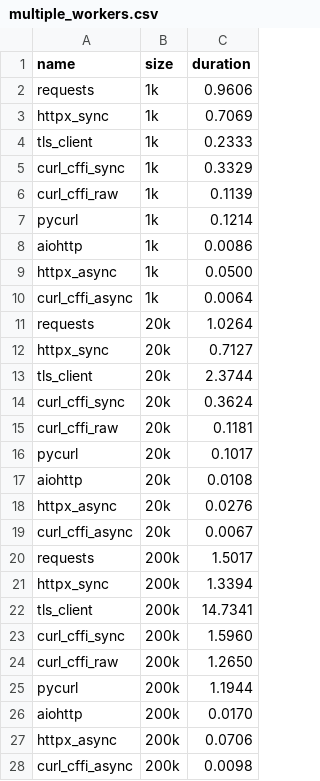
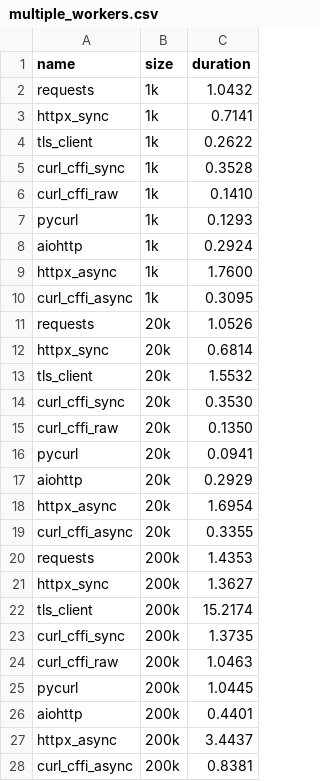
Before and after one commit to lexiforest/curl_cffi, a CSV file: benchmark/multiple_workers.csv, drawn as a sheet.

Commit message:
Fix benchmark results

```diff
--- a/benchmark/multiple_workers.csv
+++ b/benchmark/multiple_workers.csv
@@ -1,28 +1,28 @@
 name,size,duration
-requests,1k,0.9606
-httpx_sync,1k,0.7069
-tls_client,1k,0.2333
-curl_cffi_sync,1k,0.3329
-curl_cffi_raw,1k,0.1139
-pycurl,1k,0.1214
-aiohttp,1k,0.0086
-httpx_async,1k,0.0500
-curl_cffi_async,1k,0.0064
-requests,20k,1.0264
-httpx_sync,20k,0.7127
-tls_client,20k,2.3744
-curl_cffi_sync,20k,0.3624
-curl_cffi_raw,20k,0.1181
-pycurl,20k,0.1017
-aiohttp,20k,0.0108
-httpx_async,20k,0.0276
-curl_cffi_async,20k,0.0067
-requests,200k,1.5017
-httpx_sync,200k,1.3394
-tls_client,200k,14.7341
-curl_cffi_sync,200k,1.5960
-curl_cffi_raw,200k,1.2650
-pycurl,200k,1.1944
-aiohttp,200k,0.0170
-httpx_async,200k,0.0706
-curl_cffi_async,200k,0.0098
+requests,1k,1.0432
+httpx_sync,1k,0.7141
+tls_client,1k,0.2622
+curl_cffi_sync,1k,0.3528
+curl_cffi_raw,1k,0.1410
+pycurl,1k,0.1293
+aiohttp,1k,0.2924
+httpx_async,1k,1.7600
+curl_cffi_async,1k,0.3095
+requests,20k,1.0526
+httpx_sync,20k,0.6814
+tls_client,20k,1.5532
+curl_cffi_sync,20k,0.3530
+curl_cffi_raw,20k,0.1350
+pycurl,20k,0.0941
+aiohttp,20k,0.2929
+httpx_async,20k,1.6954
+curl_cffi_async,20k,0.3355
+requests,200k,1.4353
+httpx_sync,200k,1.3627
+tls_client,200k,15.2174
+curl_cffi_sync,200k,1.3735
+curl_cffi_raw,200k,1.0463
+pycurl,200k,1.0445
+aiohttp,200k,0.4401
+httpx_async,200k,3.4437
+curl_cffi_async,200k,0.8381
```
Also changed, not shown: benchmark/single_worker.csv.
